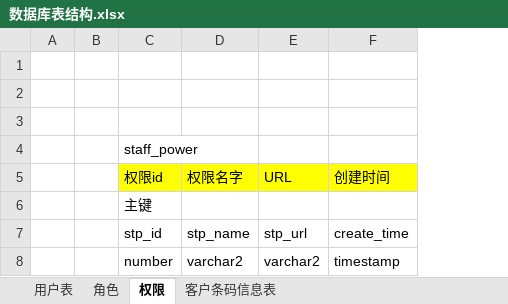
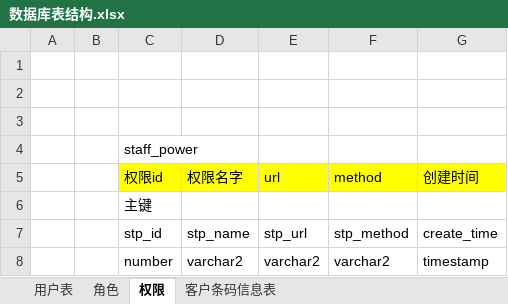
Before and after one commit to zacklin923/check, an Excel workbook: 文档/数据库表结构.xlsx, sheet 权限, drawn as a sheet; values as stored, in another font and other column widths than the file's, no borders; the diff names each change by its address in the sheet, - before the commit and + after, or states it on an @@ line.

```diff
--- a/文档/数据库表结构.xlsx (sheet 权限)
+++ b/文档/数据库表结构.xlsx (sheet 权限)
+column F (method), rows 7-8: stp_method | varchar2
-E5: URL
+E5: url
```
Also changed, not shown: 32 other files.
